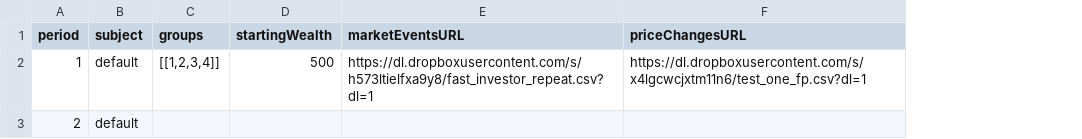
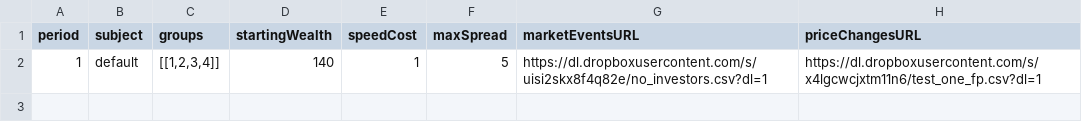
Before and after one commit to Leeps-Lab/redwood_HFT_CDA_ORIG, a CSV file: config/one_fp.csv, drawn as a sheet; removed rows and columns are numbered as before the commit, all else as after; the diff names each change by its address in the sheet, - before the commit and + after, or states it on an @@ line.

```diff
--- a/config/one_fp.csv
+++ b/config/one_fp.csv
+column E (speedCost), row 2: 1
+column F (maxSpread), row 2: 5
-D2 (startingWealth): 500
+D2 (startingWealth): 140
-G2 (marketEventsURL): https://dl.dropboxusercontent.com/s/h573ltielfxa9y8/fast_investor_repeat.csv?dl=1
+G2 (marketEventsURL): https://dl.dropboxusercontent.com/s/uisi2skx8f4q82e/no_investors.csv?dl=1
-row 3: 2 | default
```
Also changed, not shown: config/small_test_no_investors.csv, 4 other files.
